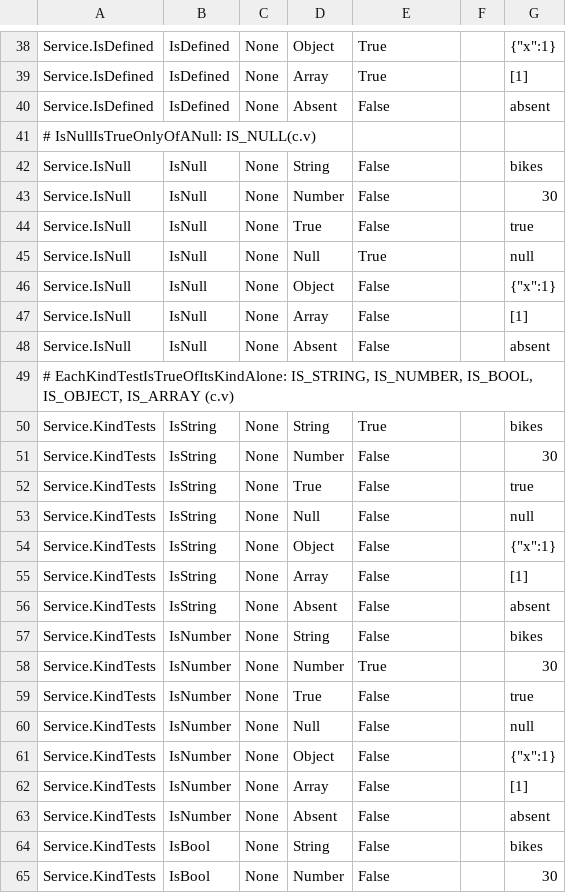
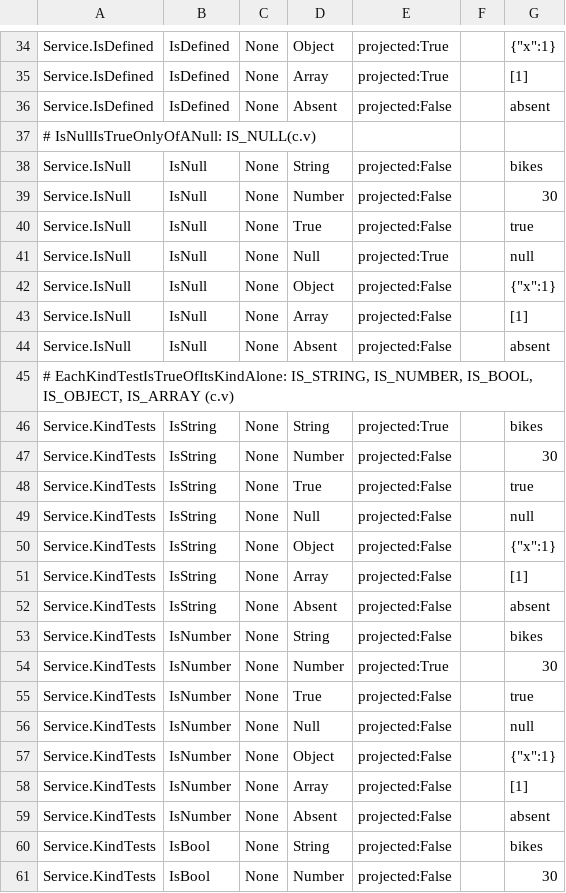
Before and after one commit to ikvmnet/calcite-cosmos, a TSV file: src/Apache.Calcite.Cosmos.Adapter.Tests/Measurements/Runs/2026-10-16-probe-account.tsv, drawn as a sheet; only a part is shown, gaps mark what is left out; addresses are those after the commit; the diff covers the shown part only; the diff names each change by its address in the sheet, - before the commit and + after, or states it on an @@ line.

```diff
--- a/src/Apache.Calcite.Cosmos.Adapter.Tests/Measurements/Runs/2026-10-16-probe-account.tsv
+++ b/src/Apache.Calcite.Cosmos.Adapter.Tests/Measurements/Runs/2026-10-16-probe-account.tsv
-E34:E35: True
+E34:E35: projected:True
-E36: False
+E36: projected:False
-E38:E40: False
+E38:E40: projected:False
-E41: True
+E41: projected:True
-E42:E44: False
+E42:E44: projected:False
-E46: True
+E46: projected:True
-E47:E53: False
+E47:E53: projected:False
-E54: True
+E54: projected:True
-E55:E61: False
+E55:E61: projected:False
```
Also changed, not shown: 3 added rows, 7 removed rows and 110 edited cells elsewhere in this file, 21 other files.
